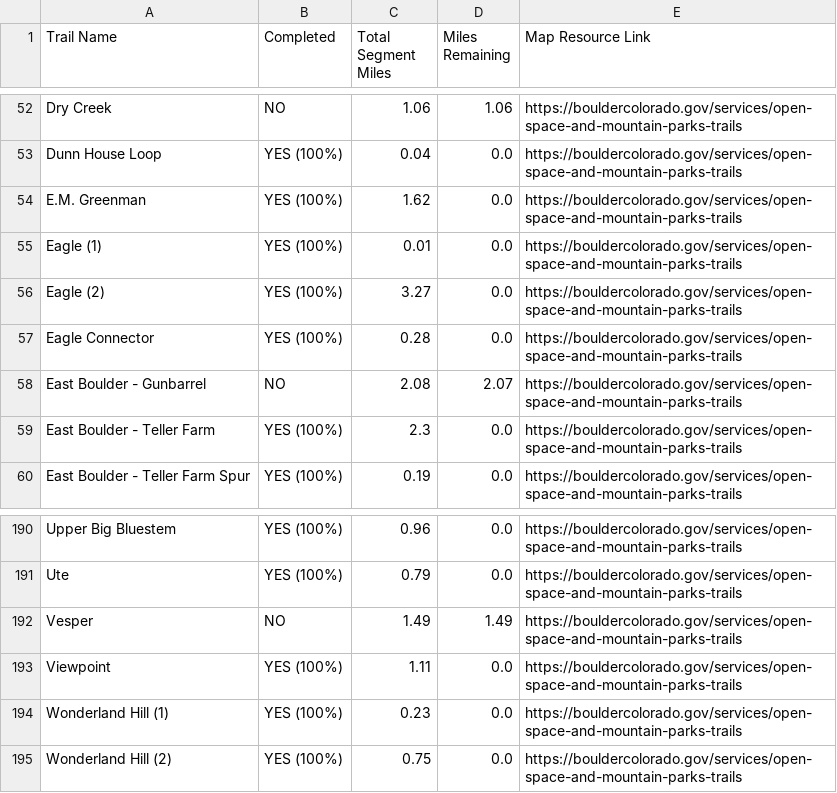
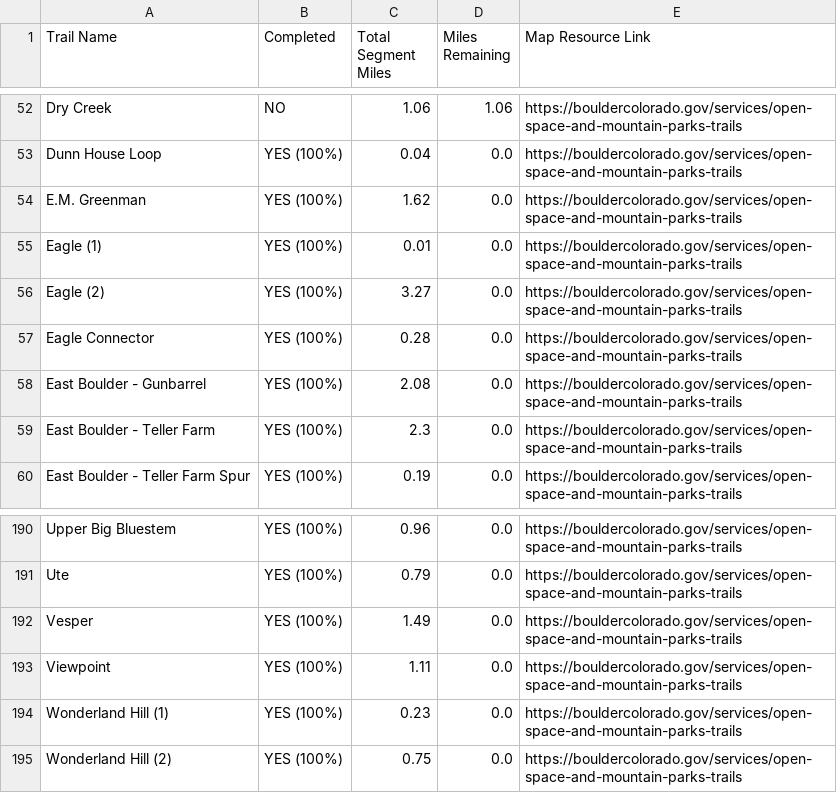
Before and after one commit to jchapell/trail-map, a CSV file: docs/boulder_challenge_progress_report.csv, drawn as a sheet; only a part is shown, gaps mark what is left out.

```diff
--- a/docs/boulder_challenge_progress_report.csv
+++ b/docs/boulder_challenge_progress_report.csv
@@ -57,3 +57,3 @@ Eagle (2),YES (100%),3.27,0.0,https://bouldercolorado.gov/services/open-space-an
 Eagle Connector,YES (100%),0.28,0.0,https://bouldercolorado.gov/services/open-space-and-mountain-parks-trails
-East Boulder - Gunbarrel,NO,2.08,2.07,https://bouldercolorado.gov/services/open-space-and-mountain-parks-trails
+East Boulder - Gunbarrel,YES (100%),2.08,0.0,https://bouldercolorado.gov/services/open-space-and-mountain-parks-trails
 East Boulder - Teller Farm,YES (100%),2.3,0.0,https://bouldercolorado.gov/services/open-space-and-mountain-parks-trails
@@ -191,3 +191,3 @@ Upper Big Bluestem,YES (100%),0.96,0.0,https://bouldercolorado.gov/services/open
 Ute,YES (100%),0.79,0.0,https://bouldercolorado.gov/services/open-space-and-mountain-parks-trails
-Vesper,NO,1.49,1.49,https://bouldercolorado.gov/services/open-space-and-mountain-parks-trails
+Vesper,YES (100%),1.49,0.0,https://bouldercolorado.gov/services/open-space-and-mountain-parks-trails
 Viewpoint,YES (100%),1.11,0.0,https://bouldercolorado.gov/services/open-space-and-mountain-parks-trails
```
Also changed, not shown: 2 other files.
